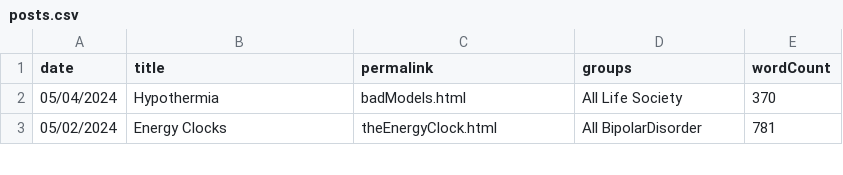
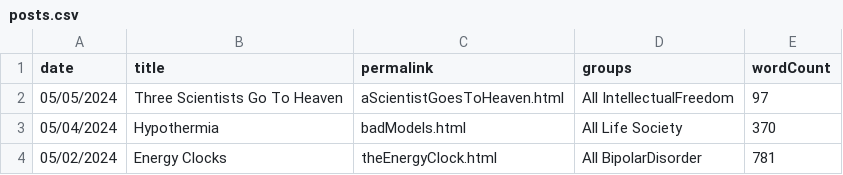
Before and after one commit to thepiyushmalhotra/breckyunits.com, a CSV file: posts.csv, drawn as a sheet; only a part is shown; the diff names each change by its address in the sheet, - before the commit and + after, or states it on an @@ line.

```diff
--- a/posts.csv
+++ b/posts.csv
+row 2: 05/05/2024 | Three Scientists Go To Heaven | aScientistGoesToHeaven.html | All IntellectualFreedom | 97
```
Also changed, not shown: 16 other files.
